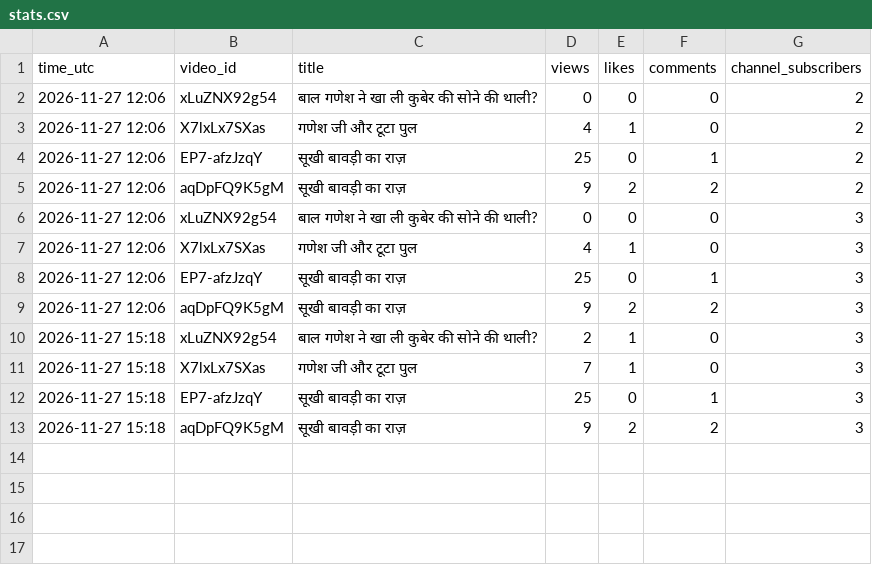
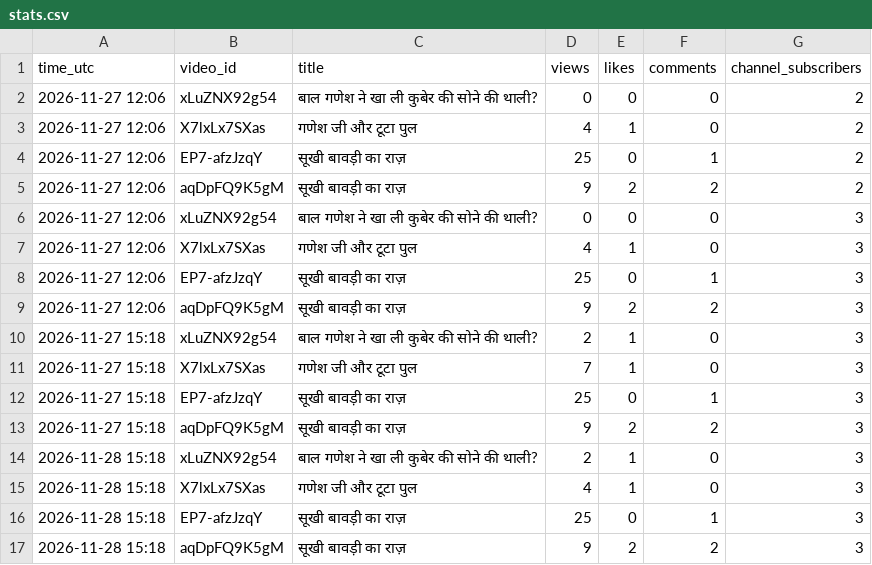
Before and after one commit to chaitanya7517/hindi-story-video-agents, a CSV file: research/stats.csv, drawn as a sheet; the diff names each change by its address in the sheet, - before the commit and + after, or states it on an @@ line.

```diff
--- a/research/stats.csv
+++ b/research/stats.csv
+row 14: 2026-11-28 15:18 | xLuZNX92g54 | बाल गणेश ने खा ली कुबेर की सोने की थाली? | 2 | 1 | 0 | 3
+row 15: 2026-11-28 15:18 | X7lxLx7SXas | गणेश जी और टूटा पुल | 4 | 1 | 0 | 3
+row 16: 2026-11-28 15:18 | EP7-afzJzqY | सूखी बावड़ी का राज़ | 25 | 0 | 1 | 3
+row 17: 2026-11-28 15:18 | aqDpFQ9K5gM | सूखी बावड़ी का राज़ | 9 | 2 | 2 | 3
```
